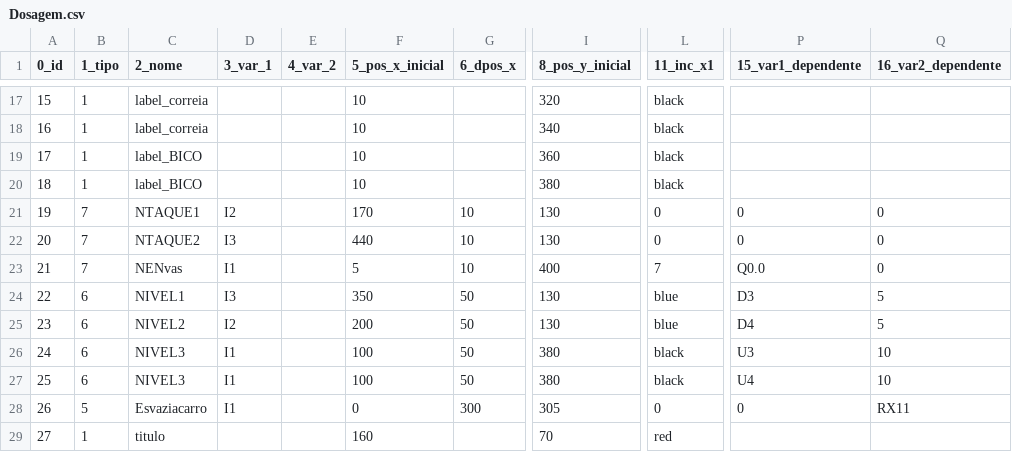
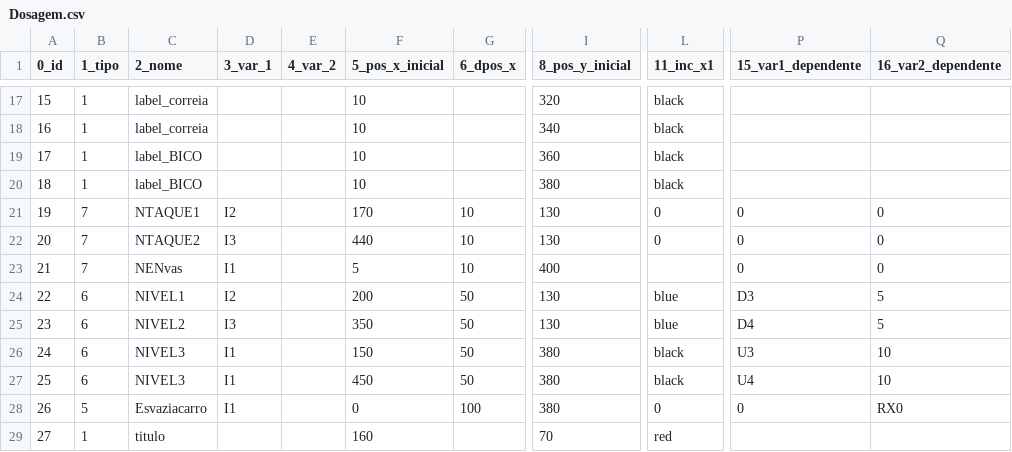
Before and after one commit to giovanisouza11/scriwebshow, a CSV file: scriweb/simulacao/Dosagem/Dosagem.csv, drawn as a sheet; only a part is shown, gaps mark what is left out; the diff names each change by its address in the sheet, - before the commit and + after, or states it on an @@ line.

Commit message:
Add files via upload

```diff
--- a/scriweb/simulacao/Dosagem/Dosagem.csv
+++ b/scriweb/simulacao/Dosagem/Dosagem.csv
-L23 (11_inc_x1): 7
+L23 (11_inc_x1): (empty)
-P23 (15_var1_dependente): Q0.0
+P23 (15_var1_dependente): 0
-D24 (3_var_1): I3
+D24 (3_var_1): I2
-F24 (5_pos_x_inicial): 350
+F24 (5_pos_x_inicial): 200
-D25 (3_var_1): I2
+D25 (3_var_1): I3
-F25 (5_pos_x_inicial): 200
+F25 (5_pos_x_inicial): 350
-F26 (5_pos_x_inicial): 100
+F26 (5_pos_x_inicial): 150
-F27 (5_pos_x_inicial): 100
+F27 (5_pos_x_inicial): 450
-G28 (6_dpos_x): 300
+G28 (6_dpos_x): 100
-I28 (8_pos_y_inicial): 305
+I28 (8_pos_y_inicial): 380
-Q28 (16_var2_dependente): RX11
+Q28 (16_var2_dependente): RX0
```
